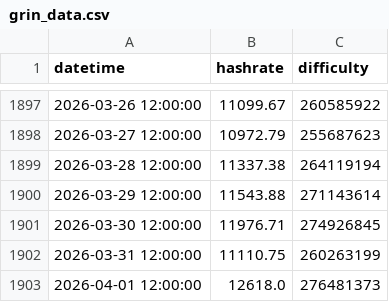
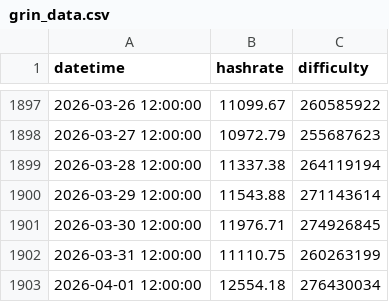
Before and after one commit to beastoftraal/grin_hashrate, a CSV file: grin_data.csv, drawn as a sheet; only a part is shown, gaps mark what is left out.

```diff
--- a/grin_data.csv
+++ b/grin_data.csv
@@ -1902,2 +1902,2 @@ datetime,hashrate,difficulty
 2026-03-31 12:00:00,11110.75,260263199
-2026-04-01 12:00:00,12618.0,276481373
+2026-04-01 12:00:00,12554.18,276430034
```
Also changed, not shown: 1 other file.
